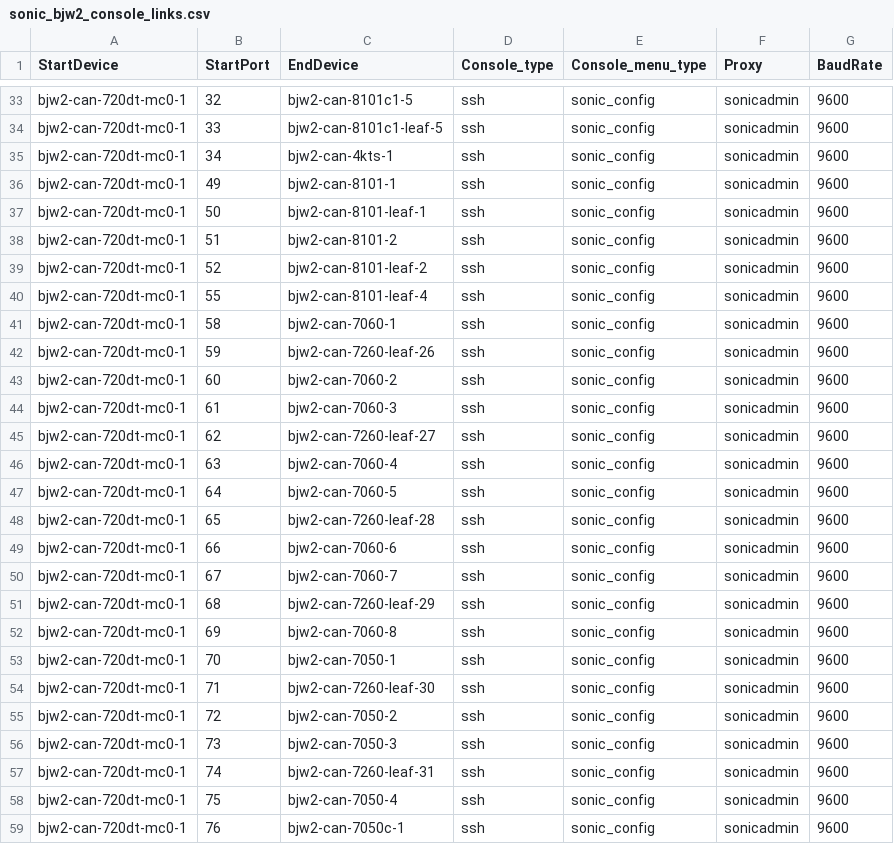
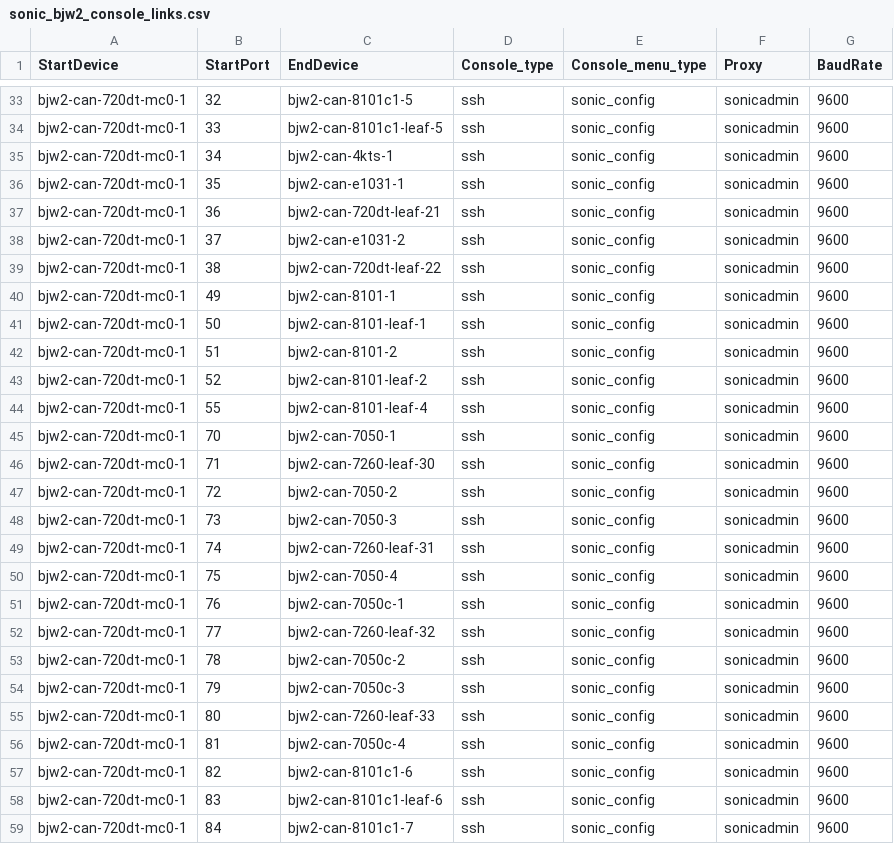
Before and after one commit to sakshamkhurana21/sonic-mgmt, a CSV file: ansible/files/sonic_bjw2_console_links.csv, drawn as a sheet; only a part is shown, gaps mark what is left out; the shorter side is filled out with more unchanged rows.

```diff
--- a/ansible/files/sonic_bjw2_console_links.csv
+++ b/ansible/files/sonic_bjw2_console_links.csv
@@ -35,2 +35,6 @@ bjw2-can-720dt-mc0-1,33,bjw2-can-8101c1-leaf-5,ssh,sonic_config,sonicadmin,9600
 bjw2-can-720dt-mc0-1,34,bjw2-can-4kts-1,ssh,sonic_config,sonicadmin,9600
+bjw2-can-720dt-mc0-1,35,bjw2-can-e1031-1,ssh,sonic_config,sonicadmin,9600
+bjw2-can-720dt-mc0-1,36,bjw2-can-720dt-leaf-21,ssh,sonic_config,sonicadmin,9600
+bjw2-can-720dt-mc0-1,37,bjw2-can-e1031-2,ssh,sonic_config,sonicadmin,9600
+bjw2-can-720dt-mc0-1,38,bjw2-can-720dt-leaf-22,ssh,sonic_config,sonicadmin,9600
 bjw2-can-720dt-mc0-1,49,bjw2-can-8101-1,ssh,sonic_config,sonicadmin,9600
@@ -40,14 +44,2 @@ bjw2-can-720dt-mc0-1,52,bjw2-can-8101-leaf-2,ssh,sonic_config,sonicadmin,9600
 bjw2-can-720dt-mc0-1,55,bjw2-can-8101-leaf-4,ssh,sonic_config,sonicadmin,9600
-bjw2-can-720dt-mc0-1,58,bjw2-can-7060-1,ssh,sonic_config,sonicadmin,9600
-bjw2-can-720dt-mc0-1,59,bjw2-can-7260-leaf-26,ssh,sonic_config,sonicadmin,9600
-bjw2-can-720dt-mc0-1,60,bjw2-can-7060-2,ssh,sonic_config,sonicadmin,9600
-bjw2-can-720dt-mc0-1,61,bjw2-can-7060-3,ssh,sonic_config,sonicadmin,9600
-bjw2-can-720dt-mc0-1,62,bjw2-can-7260-leaf-27,ssh,sonic_config,sonicadmin,9600
-bjw2-can-720dt-mc0-1,63,bjw2-can-7060-4,ssh,sonic_config,sonicadmin,9600
-bjw2-can-720dt-mc0-1,64,bjw2-can-7060-5,ssh,sonic_config,sonicadmin,9600
-bjw2-can-720dt-mc0-1,65,bjw2-can-7260-leaf-28,ssh,sonic_config,sonicadmin,9600
-bjw2-can-720dt-mc0-1,66,bjw2-can-7060-6,ssh,sonic_config,sonicadmin,9600
-bjw2-can-720dt-mc0-1,67,bjw2-can-7060-7,ssh,sonic_config,sonicadmin,9600
-bjw2-can-720dt-mc0-1,68,bjw2-can-7260-leaf-29,ssh,sonic_config,sonicadmin,9600
-bjw2-can-720dt-mc0-1,69,bjw2-can-7060-8,ssh,sonic_config,sonicadmin,9600
 bjw2-can-720dt-mc0-1,70,bjw2-can-7050-1,ssh,sonic_config,sonicadmin,9600
```
Also changed, not shown: ansible/files/sonic_bjw2_devices.csv, ansible/files/sonic_bjw2_pdu_links.csv, 4 other files.
